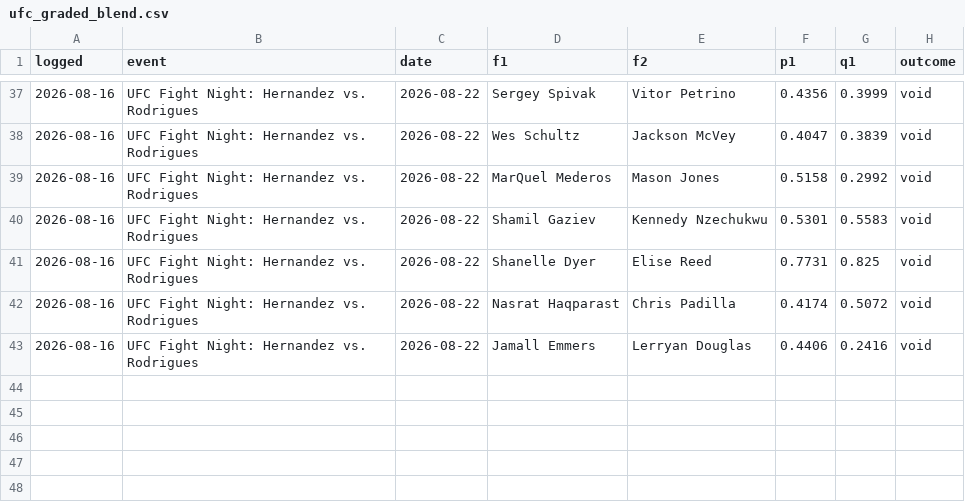
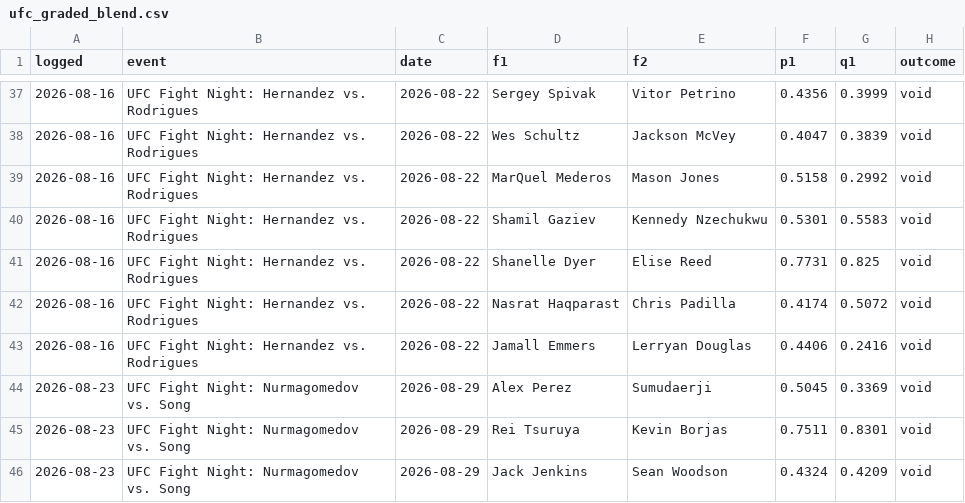
Before and after one commit to CheeseDagg/UFC-ODDS, a CSV file: Github/data/ufc_graded_blend.csv, drawn as a sheet; only a part is shown, gaps mark what is left out.

```diff
--- a/Github/data/ufc_graded_blend.csv
+++ b/Github/data/ufc_graded_blend.csv
@@ -43 +43,4 @@ logged,event,date,f1,f2,p1,q1,outcome
 2026-08-16,UFC Fight Night: Hernandez vs. Rodrigues,2026-08-22,Jamall Emmers,Lerryan Douglas,0.4406,0.2416,void
+2026-08-23,UFC Fight Night: Nurmagomedov vs. Song,2026-08-29,Alex Perez,Sumudaerji,0.5045,0.3369,void
+2026-08-23,UFC Fight Night: Nurmagomedov vs. Song,2026-08-29,Rei Tsuruya,Kevin Borjas,0.7511,0.8301,void
+2026-08-23,UFC Fight Night: Nurmagomedov vs. Song,2026-08-29,Jack Jenkins,Sean Woodson,0.4324,0.4209,void
```
Also changed, not shown: Github/data/ufc_graded.csv, Github/data/ufc_predictions.csv, 13 other files.
